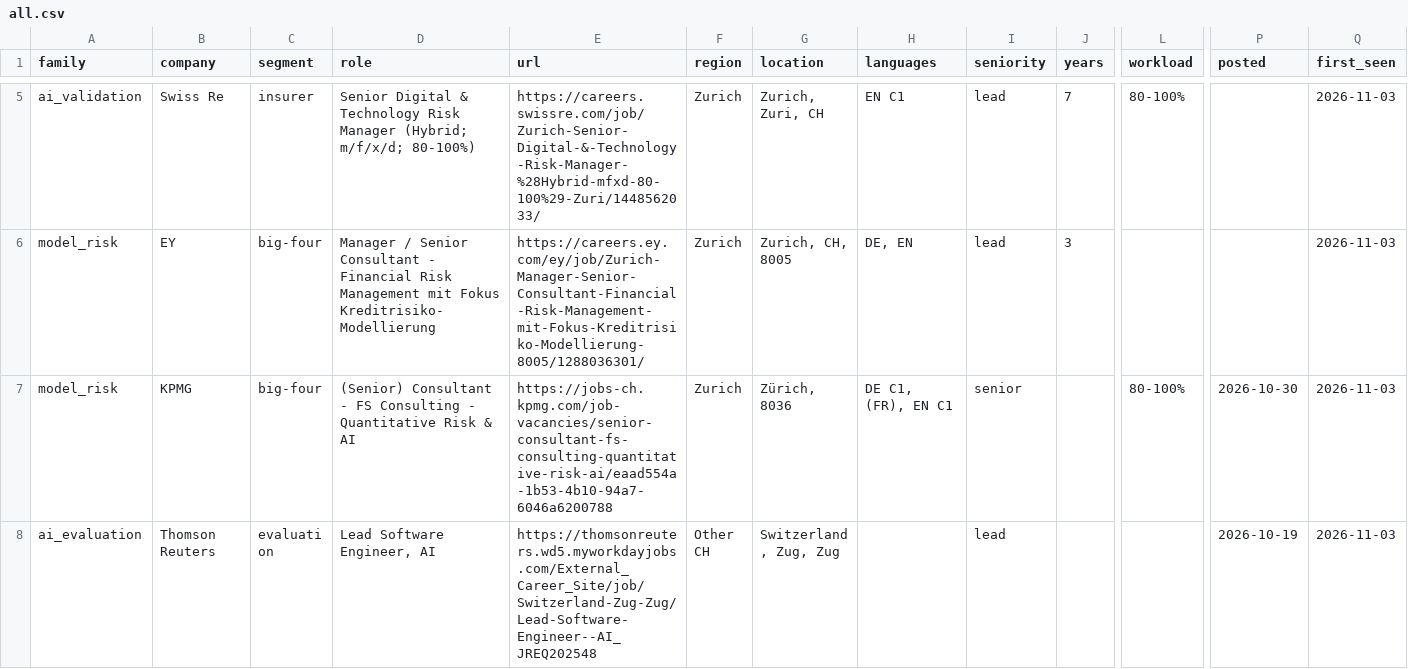
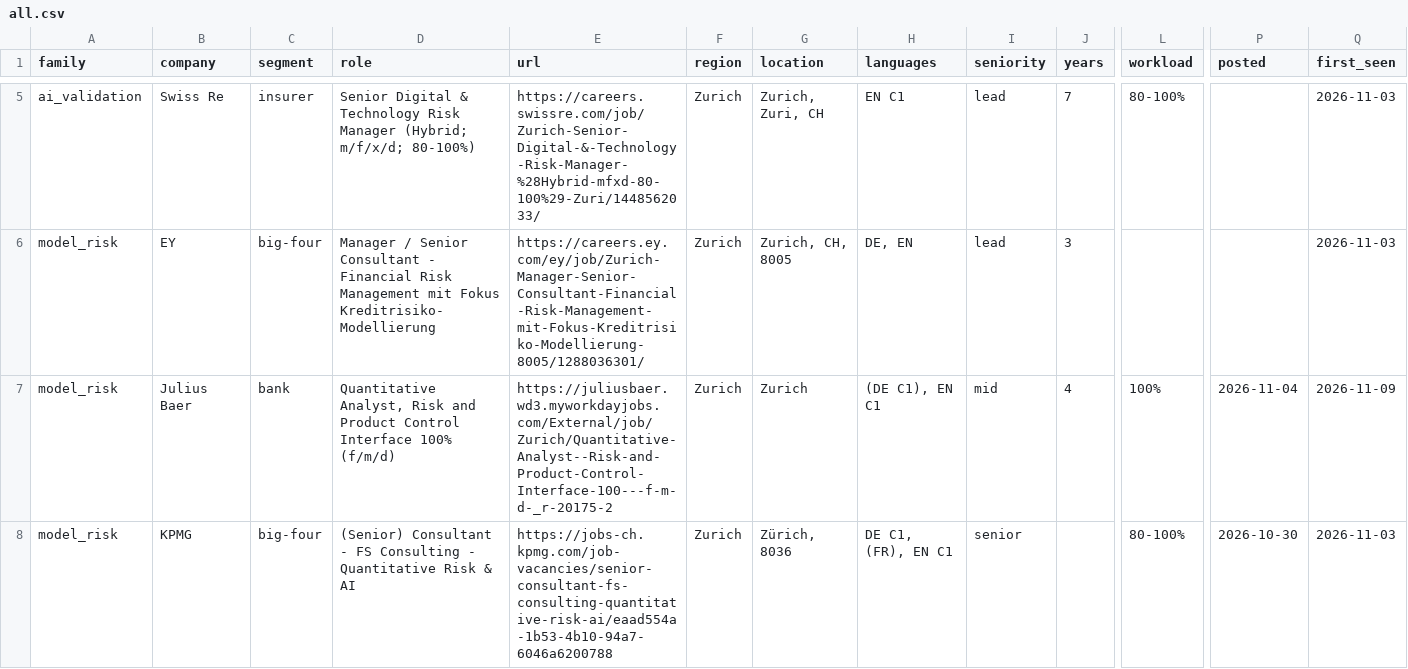
Before and after one commit to tfragoso/AIAssessmentRadar, a CSV file: csv/all.csv, drawn as a sheet; only a part is shown, gaps mark what is left out; the shorter side is filled out with more unchanged rows; rows hold the shown columns only; the diff covers the shown part only; the diff names each change by its address in the sheet, - before the commit and + after, or states it on an @@ line.

```diff
--- a/csv/all.csv
+++ b/csv/all.csv
+row 7: model_risk | Julius Baer | bank | Quantitative Analyst, Risk and Product Control Interface 100% (f/m/d) | https://juliusbaer.wd3.myworkdayjobs.com/External/job/Zurich/Quantitative-Analyst--Risk-and-Product-Control-Interface-100---f-m-d-_r-20175-2 | Zurich | Zurich | (DE C1), EN C1 | mid | 4 | 100% | 2026-11-04 | 2026-11-09
```
Also changed, not shown: 2 added rows elsewhere in this file, csv/ai_evaluation.csv, csv/data_science.csv, 5 other files.
